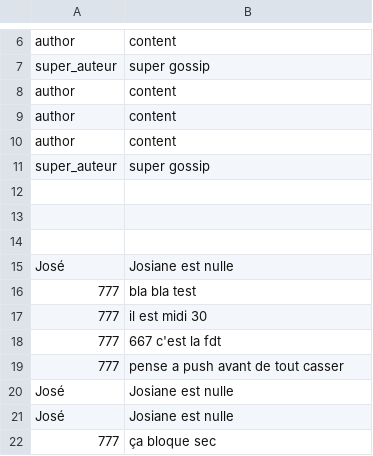
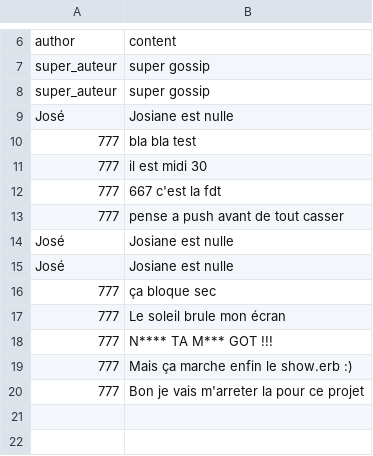
Before and after one commit to Teoma777/the_gossip_project_sinatra, a CSV file: db/gossip.csv, drawn as a sheet; only a part is shown, gaps mark what is left out; removed rows and columns are numbered as before the commit, all else as after; the diff names each change by its address in the sheet, - before the commit and + after, or states it on an @@ line.

Commit message:
Update gossip.csv

```diff
--- a/db/gossip.csv
+++ b/db/gossip.csv
-row 8: author | content
-row 9: author | content
-row 10: author | content
-row 12: (empty)
-row 13: (empty)
-row 14: (empty)
+row 17: 777 | Le soleil brule mon écran
+row 18: 777 | N**** TA M*** GOT !!!
+row 19: 777 | Mais ça marche enfin le show.erb :)
+row 20: 777 | Bon je vais m'arreter la pour ce projet
```
